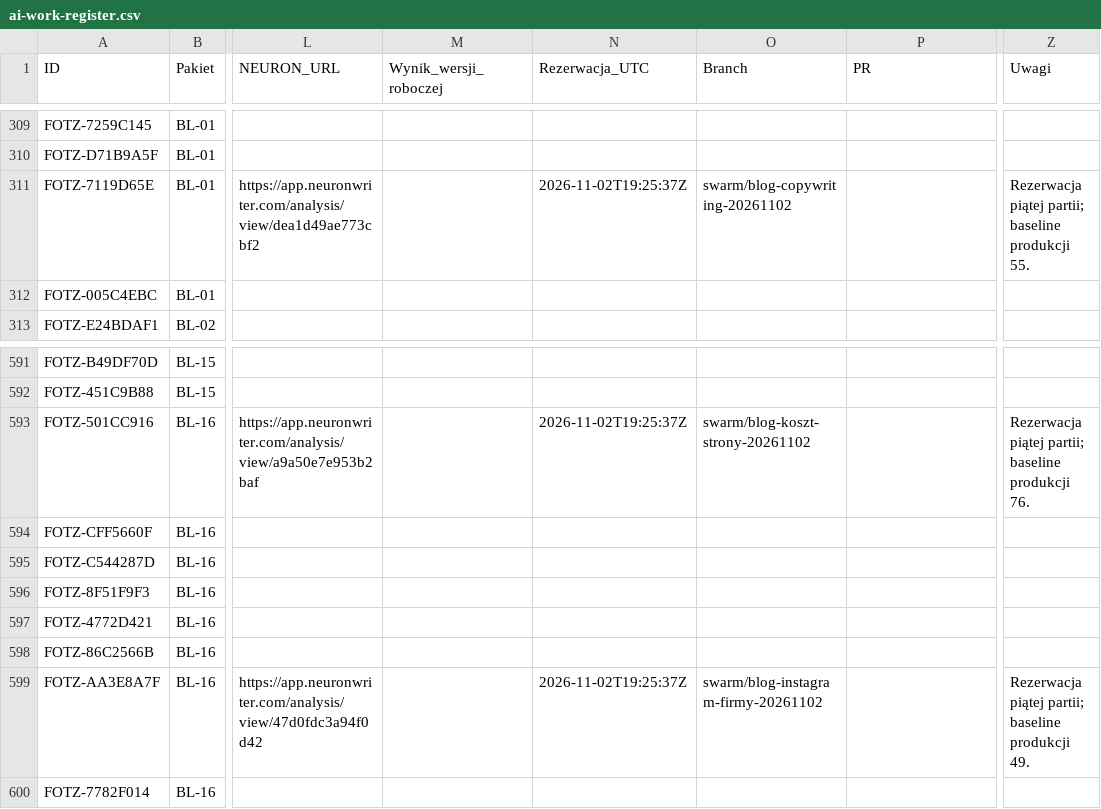
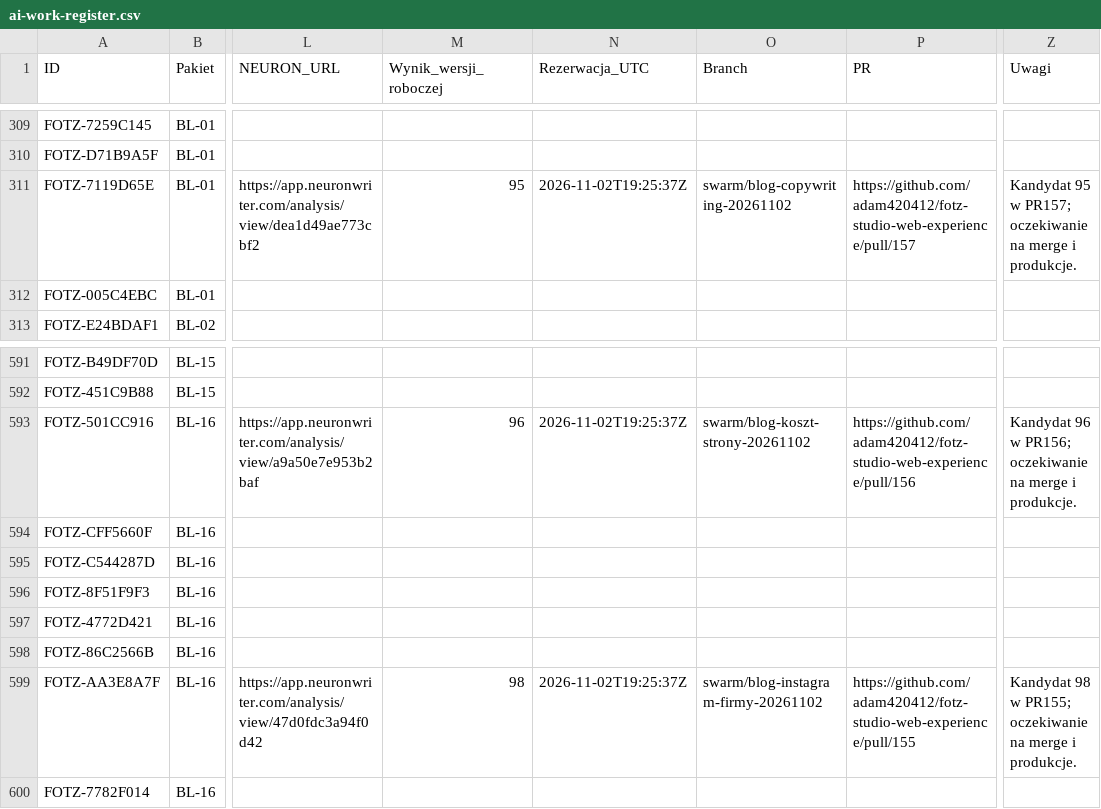
Before and after one commit to adam420412/fotz-studio-web-experience, a CSV file: docs/seo/ai-work-register.csv, drawn as a sheet; only a part is shown, gaps mark what is left out; the diff names each change by its address in the sheet, - before the commit and + after, or states it on an @@ line.

Commit message:
Zapisz trzy kandydatów 95+ piątej partii

```diff
--- a/docs/seo/ai-work-register.csv
+++ b/docs/seo/ai-work-register.csv
-M311 (Wynik_wersji_roboczej): (empty)
+M311 (Wynik_wersji_roboczej): 95
-P311 (PR): (empty)
+P311 (PR): https://github.com/adam420412/fotz-studio-web-experience/pull/157
-Z311 (Uwagi): Rezerwacja piątej partii; baseline produkcji 55.
+Z311 (Uwagi): Kandydat 95 w PR157; oczekiwanie na merge i produkcje.
-M593 (Wynik_wersji_roboczej): (empty)
+M593 (Wynik_wersji_roboczej): 96
-P593 (PR): (empty)
+P593 (PR): https://github.com/adam420412/fotz-studio-web-experience/pull/156
-Z593 (Uwagi): Rezerwacja piątej partii; baseline produkcji 76.
+Z593 (Uwagi): Kandydat 96 w PR156; oczekiwanie na merge i produkcje.
-M599 (Wynik_wersji_roboczej): (empty)
+M599 (Wynik_wersji_roboczej): 98
-P599 (PR): (empty)
+P599 (PR): https://github.com/adam420412/fotz-studio-web-experience/pull/155
-Z599 (Uwagi): Rezerwacja piątej partii; baseline produkcji 49.
+Z599 (Uwagi): Kandydat 98 w PR155; oczekiwanie na merge i produkcje.
```
